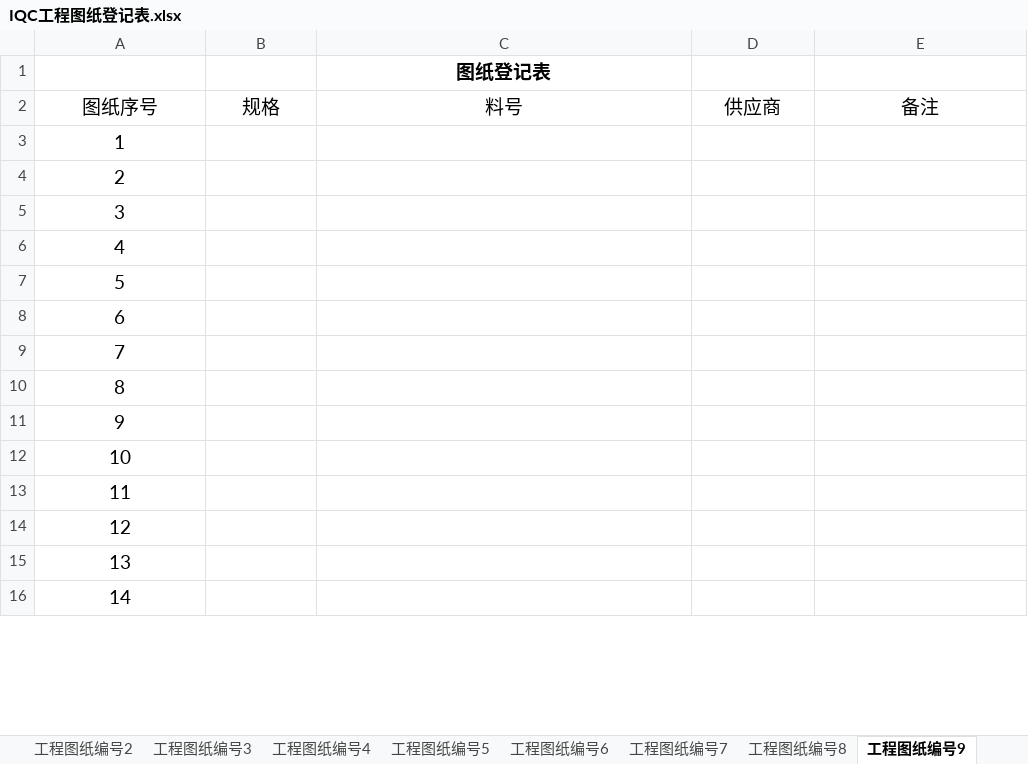
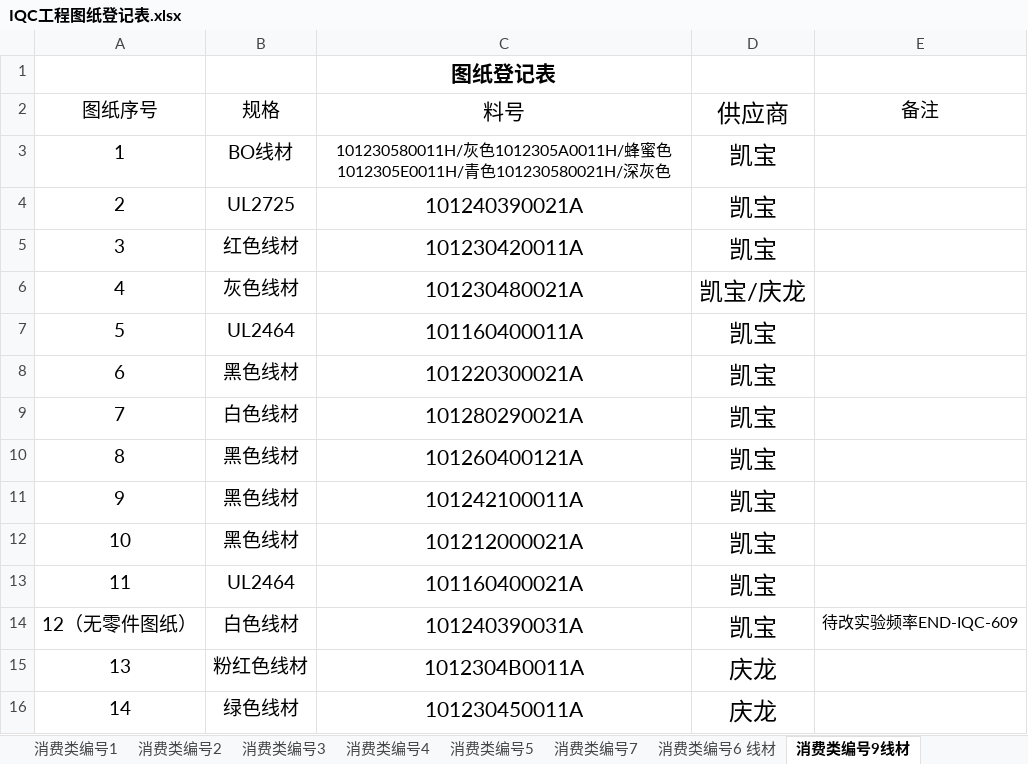
Before and after one commit to uiqc/uiqc.github.io, an Excel workbook: excel/IQC工程图纸登记表.xlsx, sheet 消费类编号9线材, drawn as a sheet; only a part is shown; values as stored, in another font and other column widths than the file's, no borders; removed rows and columns are numbered as before the commit, all else as after; the diff covers the shown part only; the diff names each change by its address in the sheet, - before the commit and + after, or states it on an @@ line.

```diff
--- a/excel/IQC工程图纸登记表.xlsx (sheet 消费类编号9线材)
+++ b/excel/IQC工程图纸登记表.xlsx (sheet 消费类编号9线材)
-sheet tab: 工程图纸编号2
+sheet tab: 消费类编号2
-sheet tab: 工程图纸编号3
+sheet tab: 消费类编号3
-sheet tab: 工程图纸编号4
+sheet tab: 消费类编号4
-sheet tab: 工程图纸编号5
+sheet tab: 消费类编号5
-sheet tab: 工程图纸编号7
+sheet tab: 消费类编号7
-sheet tab: 工程图纸编号8
+sheet tab: 消费类编号6 线材
-sheet tab: 工程图纸编号9
+sheet tab: 消费类编号9线材
-sheet tab: 工程图纸编号6
@@ C1 text size: larger @@
@@ C2:D2 text size: larger @@
-B3: (empty)
+B3: BO线材
-C3: (empty)
+C3: 101230580011H/灰色1012305A0011H/蜂蜜色1012305E0011H/青色101230580021H/深灰色
-D3:D5: (empty)
+D3:D5: 凯宝
-B4: (empty)
+B4: UL2725
-C4: (empty)
+C4: 101240390021A
-B5: (empty)
+B5: 红色线材
-C5: (empty)
+C5: 101230420011A
-B6: (empty)
+B6: 灰色线材
-C6: (empty)
+C6: 101230480021A
-D6: (empty)
+D6: 凯宝/庆龙
-B7: (empty)
+B7: UL2464
-C7: (empty)
+C7: 101160400011A
-D7:D13: (empty)
+D7:D13: 凯宝
-B8: (empty)
+B8: 黑色线材
-C8: (empty)
+C8: 101220300021A
-B9: (empty)
+B9: 白色线材
-C9: (empty)
+C9: 101280290021A
-B10:B12: (empty)
+B10:B12: 黑色线材
-C10: (empty)
+C10: 101260400121A
-C11: (empty)
+C11: 101242100011A
-C12: (empty)
+C12: 101212000021A
-B13: (empty)
+B13: UL2464
-C13: (empty)
+C13: 101160400021A
-row 14: 12
+row 14: 12（无零件图纸） | 白色线材 | 101240390031A | 凯宝 | 待改实验频率END-IQC-609
-B15: (empty)
+B15: 粉红色线材
-C15: (empty)
+C15: 1012304B0011A
-D15:D16: (empty)
+D15:D16: 庆龙
-B16: (empty)
+B16: 绿色线材
-C16: (empty)
+C16: 101230450011A
```
Also changed, not shown: 49 added rows, 40 removed rows, 135 edited cells and cell formats elsewhere in this sheet, sheet 消费类编号6 线材, sheet 消费类编号7, sheet 消费类编号3, sheet 消费类编号5, sheet 消费类编号2, sheet 消费类编号1, 1 more sheet, other sheet tabs, hidden cells.
